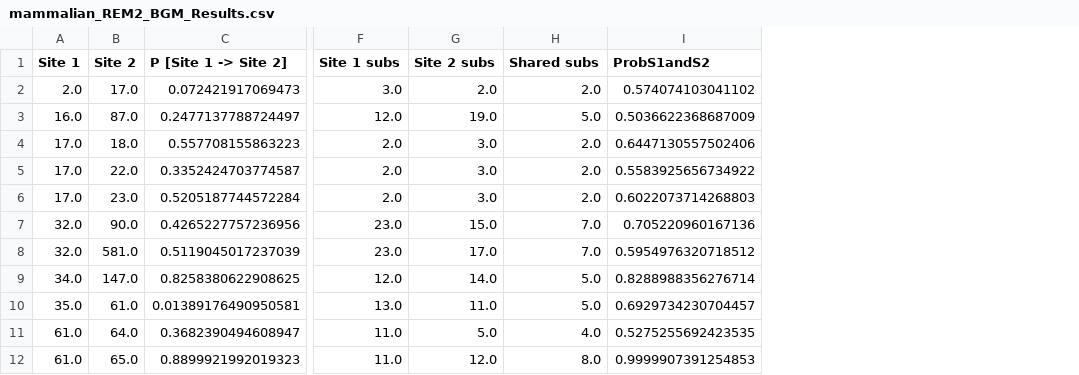
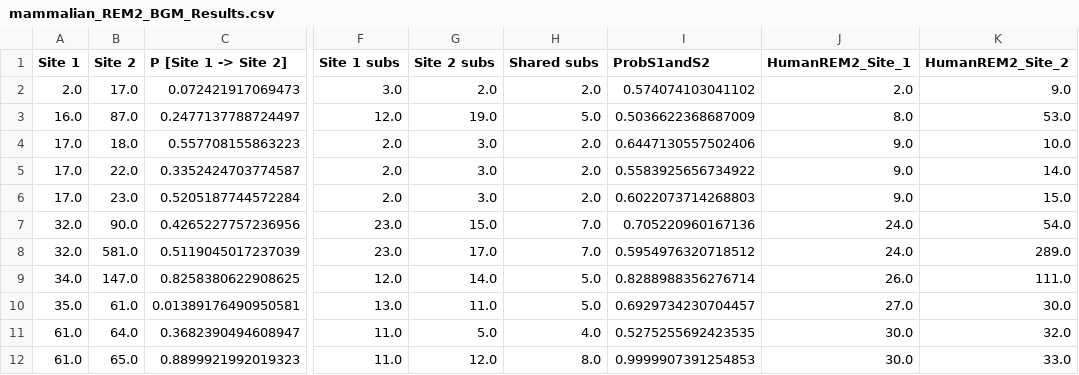
Before and after one commit to aglucaci/AOC-REM2, a CSV file: results/mammalian_REM2/mammalian_REM2_BGM_Results.csv, drawn as a sheet; only a part is shown, gaps mark what is left out; the diff names each change by its address in the sheet, - before the commit and + after, or states it on an @@ line.

Commit message:
add human rem2 mapping to bgm results csv

```diff
--- a/results/mammalian_REM2/mammalian_REM2_BGM_Results.csv
+++ b/results/mammalian_REM2/mammalian_REM2_BGM_Results.csv
+column J (HumanREM2_Site_1), rows 2-12: 2.0 | 8.0 | 9.0 | 9.0 | 9.0 | 24.0 | 24.0 | 26.0 | 27.0 | 30.0 | 30.0
+column K (HumanREM2_Site_2), rows 2-12: 9.0 | 53.0 | 10.0 | 14.0 | 15.0 | 54.0 | 289.0 | 111.0 | 30.0 | 32.0 | 33.0
```
Also changed, not shown: 1 other file.
